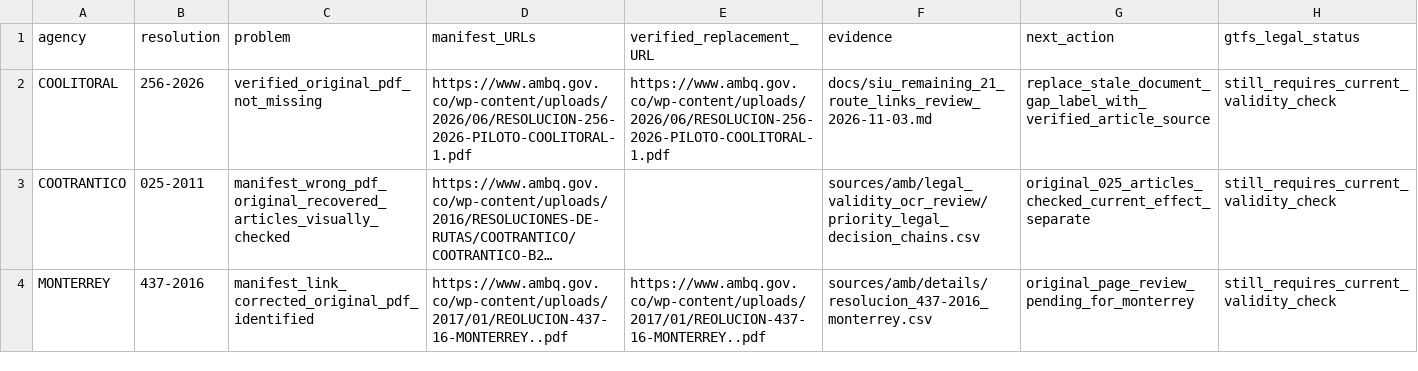
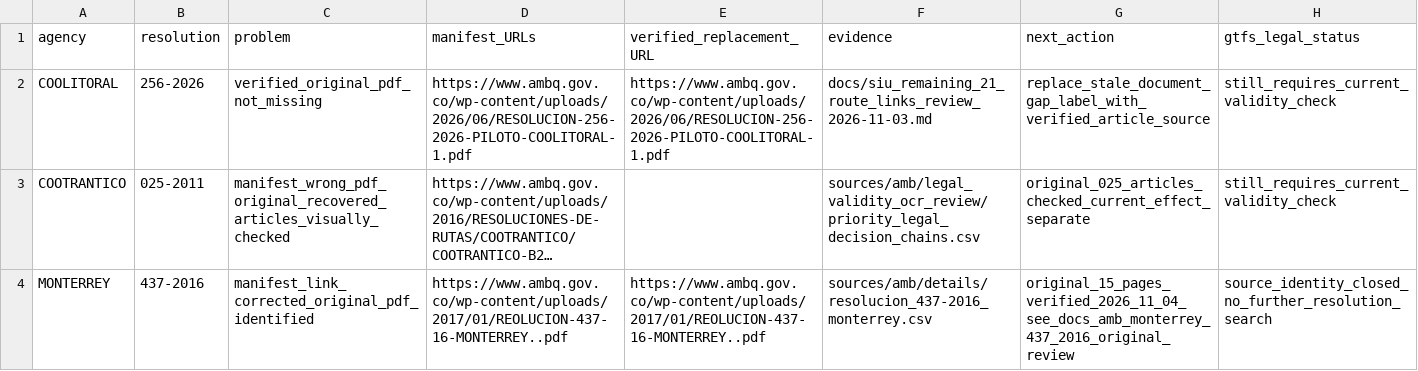
Before and after one commit to ColombiaTransit/gtfs-barranquilla-urbanas, a CSV file: sources/amb/legal_validity_ocr_review/manifest_document_identity_and_stale_gap_review.csv, drawn as a sheet; long unchanged cells end in …; the diff names each change by its address in the sheet, - before the commit and + after, or states it on an @@ line.

Commit message:
Finalize Monterrey resolution inventory and prevent audit from reopening closed source checks

```diff
--- a/sources/amb/legal_validity_ocr_review/manifest_document_identity_and_stale_gap_review.csv
+++ b/sources/amb/legal_validity_ocr_review/manifest_document_identity_and_stale_gap_review.csv
-G4 (next_action): original_page_review_pending_for_monterrey
+G4 (next_action): original_15_pages_verified_2026_11_04_see_docs_amb_monterrey_437_2016_original_review
-H4 (gtfs_legal_status): still_requires_current_validity_check
+H4 (gtfs_legal_status): source_identity_closed_no_further_resolution_search
```
